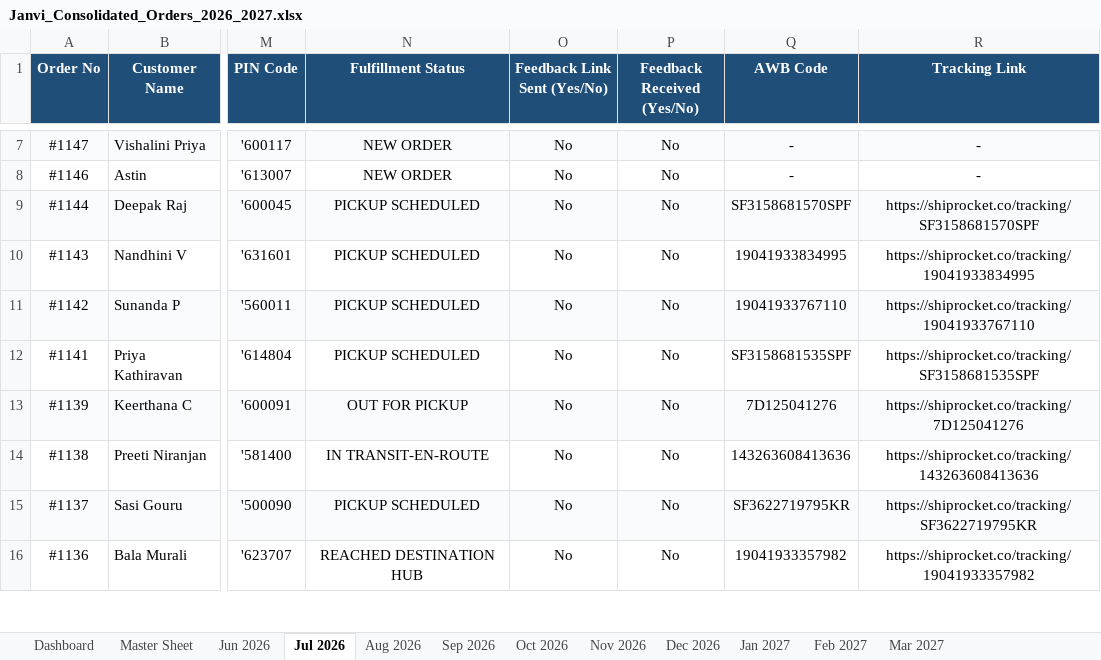
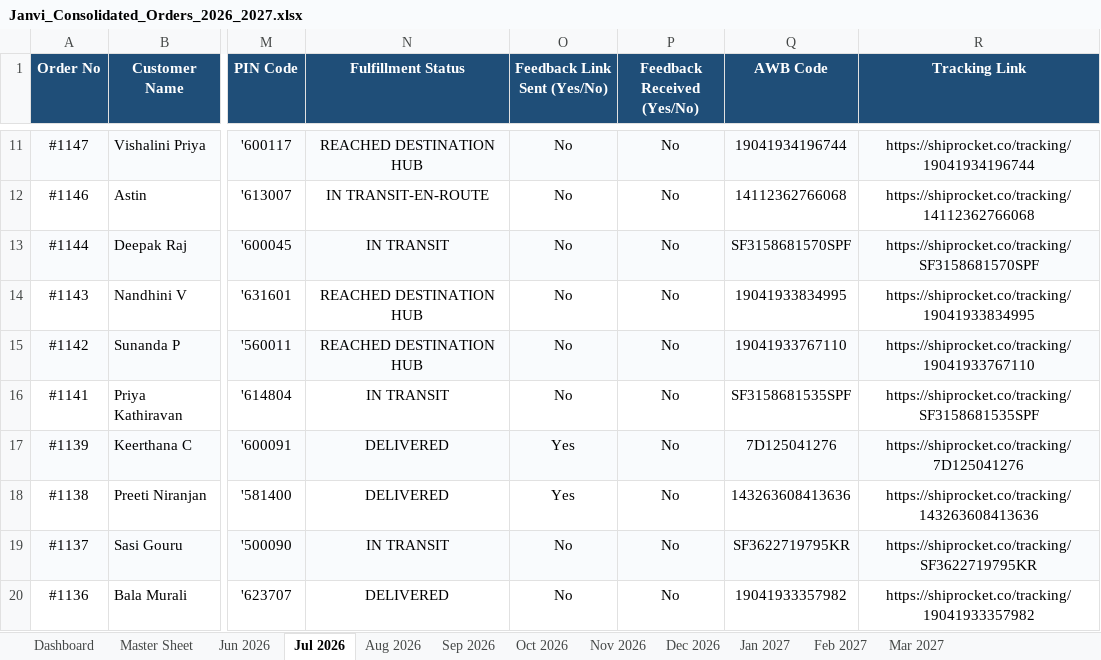
Before and after one commit to nrm-web/JANVI-AIKA-Website-Orders, an Excel workbook: Janvi_Consolidated_Orders_2026_2027.xlsx, sheet Jul 2026, drawn as a sheet; only a part is shown, gaps mark what is left out; values as stored, in another font and other column widths than the file's, no borders; addresses are those after the commit; the diff covers the shown part only; the diff names each change by its address in the sheet, - before the commit and + after, or states it on an @@ line.

Commit message:
Auto-update consolidated order data and Excel sheet

```diff
--- a/Janvi_Consolidated_Orders_2026_2027.xlsx (sheet Jul 2026)
+++ b/Janvi_Consolidated_Orders_2026_2027.xlsx (sheet Jul 2026)
-N11 (Fulfillment Status): NEW ORDER
+N11 (Fulfillment Status): REACHED DESTINATION HUB
-Q11 (AWB Code): -
+Q11 (AWB Code): 19041934196744
-R11 (Tracking Link): -
+R11 (Tracking Link): https://shiprocket.co/tracking/19041934196744
-N12 (Fulfillment Status): NEW ORDER
+N12 (Fulfillment Status): IN TRANSIT-EN-ROUTE
-Q12 (AWB Code): -
+Q12 (AWB Code): 14112362766068
-R12 (Tracking Link): -
+R12 (Tracking Link): https://shiprocket.co/tracking/14112362766068
-N13 (Fulfillment Status): PICKUP SCHEDULED
+N13 (Fulfillment Status): IN TRANSIT
-N14:N15 (Fulfillment Status): PICKUP SCHEDULED
+N14:N15 (Fulfillment Status): REACHED DESTINATION HUB
-N16 (Fulfillment Status): PICKUP SCHEDULED
+N16 (Fulfillment Status): IN TRANSIT
-N17 (Fulfillment Status): OUT FOR PICKUP
+N17 (Fulfillment Status): DELIVERED
-O17:O18 (Feedback Link Sent (Yes/No)): No
+O17:O18 (Feedback Link Sent (Yes/No)): Yes
-N18 (Fulfillment Status): IN TRANSIT-EN-ROUTE
+N18 (Fulfillment Status): DELIVERED
-N19 (Fulfillment Status): PICKUP SCHEDULED
+N19 (Fulfillment Status): IN TRANSIT
-N20 (Fulfillment Status): REACHED DESTINATION HUB
+N20 (Fulfillment Status): DELIVERED
```
Also changed, not shown: 4 added rows and 44 edited cells elsewhere in this sheet, sheet Master Sheet, sheet Jun 2026, sheet Dashboard, 1 other file.
